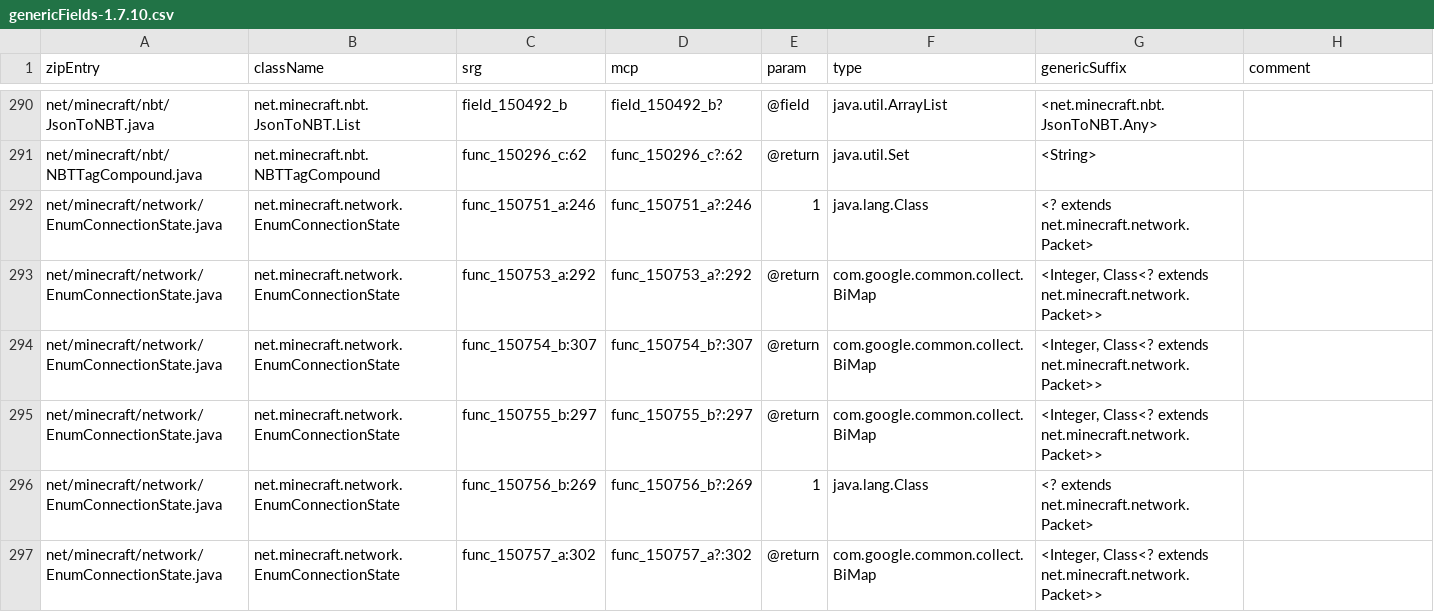
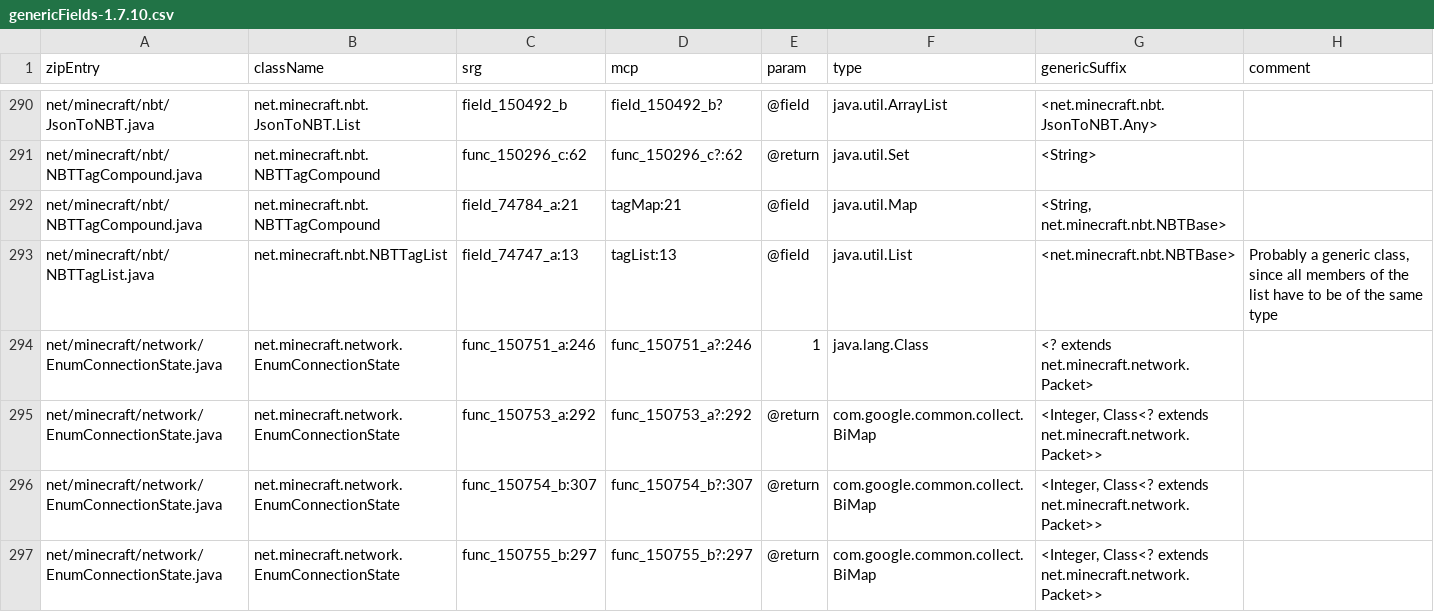
Before and after one commit to GTNewHorizons/RetroFuturaGradle, a CSV file: plugin/src/main/resources/com/gtnewhorizons/retrofuturagradle/mcp/genericFields-1.7.10.csv, drawn as a sheet; only a part is shown, gaps mark what is left out; the shorter side is filled out with more unchanged rows.

Commit message:
Add generic injections for NBT classes - `tagMap` and `tagList` (#104)

```diff
--- a/plugin/src/main/resources/com/gtnewhorizons/retrofuturagradle/mcp/genericFields-1.7.10.csv
+++ b/plugin/src/main/resources/com/gtnewhorizons/retrofuturagradle/mcp/genericFields-1.7.10.csv
@@ -291,2 +291,4 @@ net/minecraft/nbt/JsonToNBT.java,net.minecraft.nbt.JsonToNBT.List,field_150492_b
 net/minecraft/nbt/NBTTagCompound.java,net.minecraft.nbt.NBTTagCompound,func_150296_c:62,func_150296_c?:62,@return,java.util.Set,<String>,
+net/minecraft/nbt/NBTTagCompound.java,net.minecraft.nbt.NBTTagCompound,field_74784_a:21,tagMap:21,@field,java.util.Map,"<String, net.minecraft.nbt.NBTBase>",
+net/minecraft/nbt/NBTTagList.java,net.minecraft.nbt.NBTTagList,field_74747_a:13,tagList:13,@field,java.util.List,<net.minecraft.nbt.NBTBase>,"Probably a generic class, since all members of the list have to be of the same type"
 net/minecraft/network/EnumConnectionState.java,net.minecraft.network.EnumConnectionState,func_150751_a:246,func_150751_a?:246,1,java.lang.Class,<? extends net.minecraft.network.Packet>,
```
Also changed, not shown: 1 other file.
